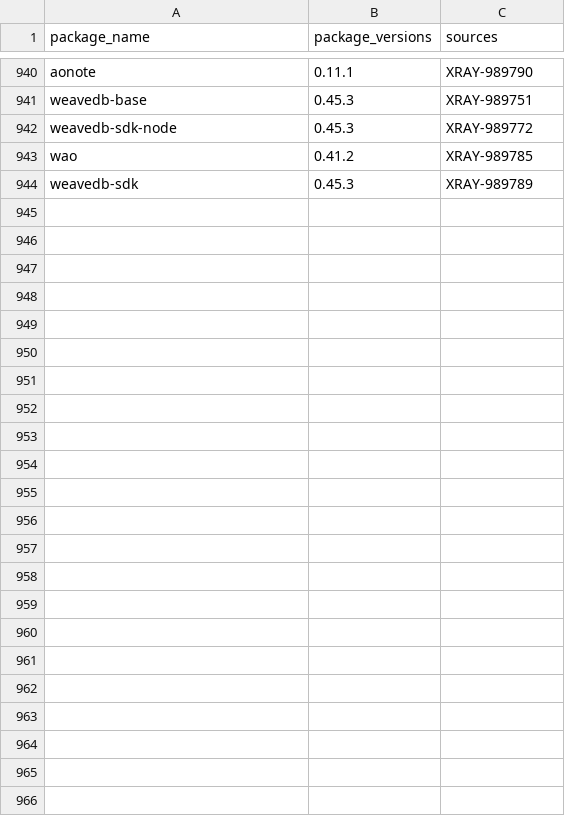
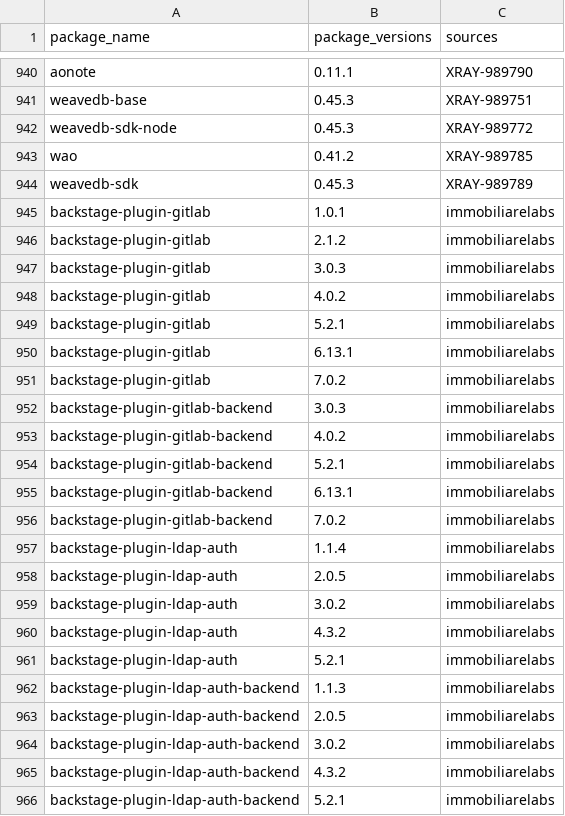
Before and after one commit to indocanadian416/IOC, a CSV file: consolidated_iocs.csv, drawn as a sheet; only a part is shown, gaps mark what is left out.

Commit message:
Update consolidated_iocs.csv

```diff
--- a/consolidated_iocs.csv
+++ b/consolidated_iocs.csv
@@ -944 +944,23 @@ wao,0.41.2,XRAY-989785
 weavedb-sdk,0.45.3,XRAY-989789
+backstage-plugin-gitlab,1.0.1,immobiliarelabs
+backstage-plugin-gitlab,2.1.2,immobiliarelabs
+backstage-plugin-gitlab,3.0.3,immobiliarelabs
+backstage-plugin-gitlab,4.0.2,immobiliarelabs
+backstage-plugin-gitlab,5.2.1,immobiliarelabs
+backstage-plugin-gitlab,6.13.1,immobiliarelabs
+backstage-plugin-gitlab,7.0.2,immobiliarelabs
+backstage-plugin-gitlab-backend,3.0.3,immobiliarelabs
+backstage-plugin-gitlab-backend,4.0.2,immobiliarelabs
+backstage-plugin-gitlab-backend,5.2.1,immobiliarelabs
+backstage-plugin-gitlab-backend,6.13.1,immobiliarelabs
+backstage-plugin-gitlab-backend,7.0.2,immobiliarelabs
+backstage-plugin-ldap-auth,1.1.4,immobiliarelabs
+backstage-plugin-ldap-auth,2.0.5,immobiliarelabs
+backstage-plugin-ldap-auth,3.0.2,immobiliarelabs
+backstage-plugin-ldap-auth,4.3.2,immobiliarelabs
+backstage-plugin-ldap-auth,5.2.1,immobiliarelabs
+backstage-plugin-ldap-auth-backend,1.1.3,immobiliarelabs
+backstage-plugin-ldap-auth-backend,2.0.5,immobiliarelabs
+backstage-plugin-ldap-auth-backend,3.0.2,immobiliarelabs
+backstage-plugin-ldap-auth-backend,4.3.2,immobiliarelabs
+backstage-plugin-ldap-auth-backend,5.2.1,immobiliarelabs
```
